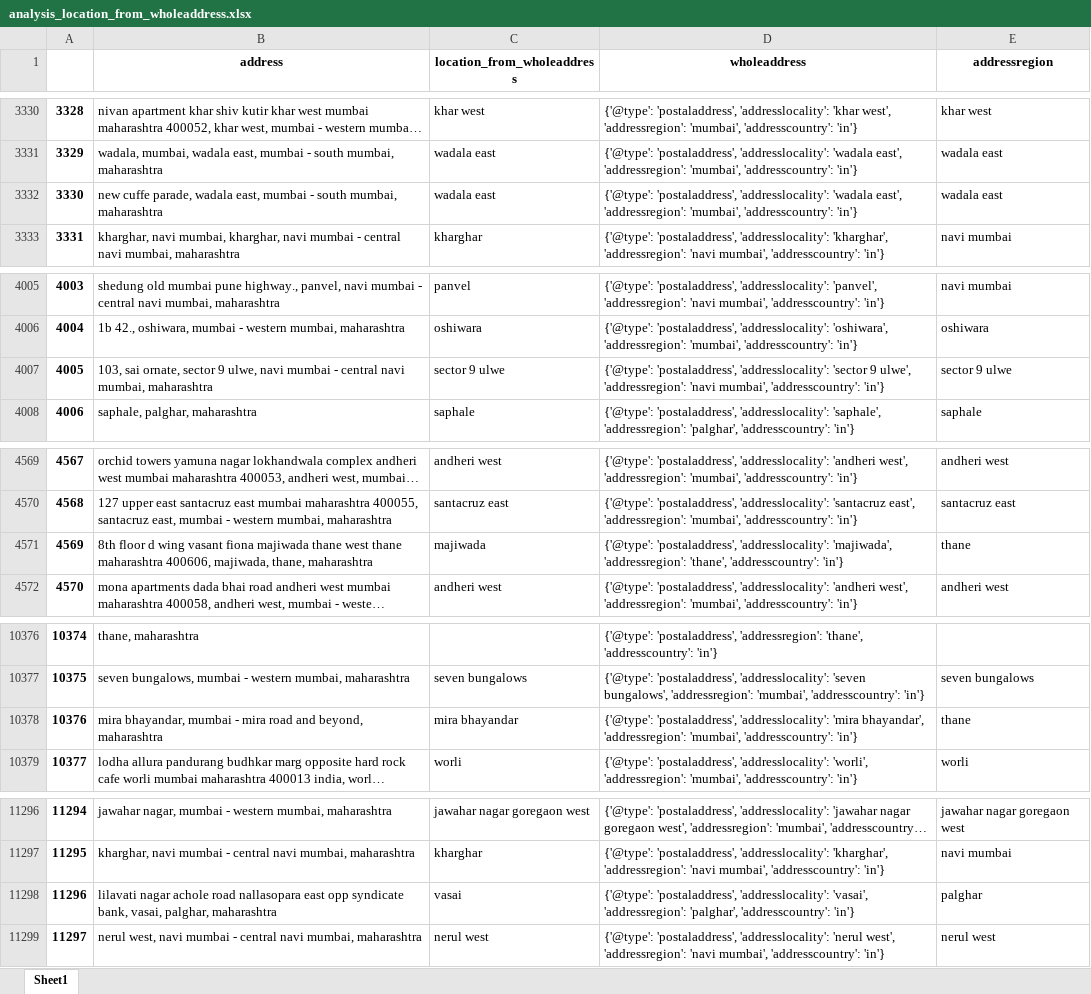
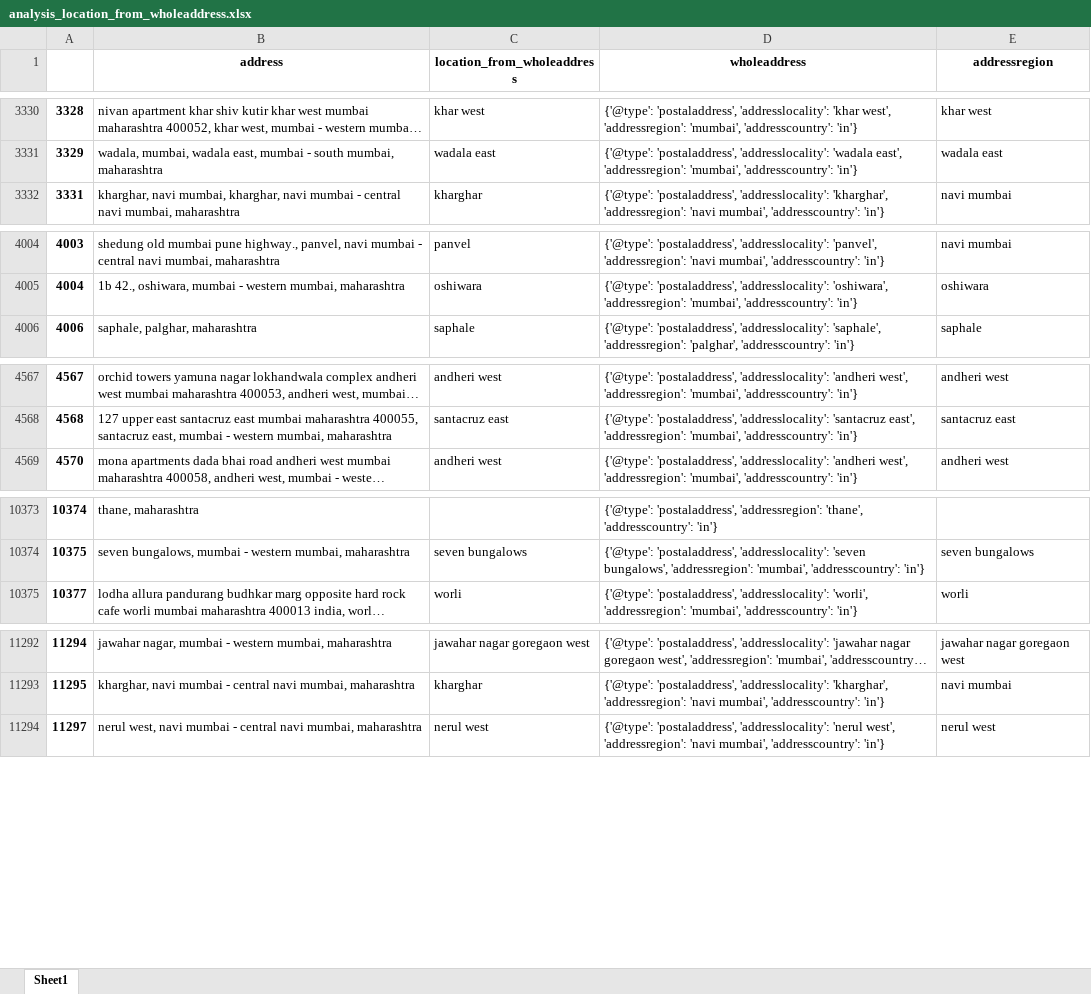
Before and after one commit to Buzz1993/magicbricks-property-analysis-and-price-prediction, an Excel workbook: notebooks/magicbricks/analysis_location_from_wholeaddress.xlsx, sheet Sheet1, drawn as a sheet; only a part is shown, gaps mark what is left out; long unchanged cells end in …; values as stored, in another font and other column widths than the file's, no borders; the diff names each change by its address in the sheet, - before the commit and + after, or states it on an @@ line.

```diff
--- a/notebooks/magicbricks/analysis_location_from_wholeaddress.xlsx (sheet Sheet1)
+++ b/notebooks/magicbricks/analysis_location_from_wholeaddress.xlsx (sheet Sheet1)
-row 3332: 3330 | new cuffe parade, wadala east, mumbai - south mumbai, maharashtra | wadala east | {'@type': 'postaladdress', 'addresslocality': 'wadala east', 'addressregion': 'mumbai', 'addresscountry': 'in'} | wadala east
-row 4007: 4005 | 103, sai ornate, sector 9 ulwe, navi mumbai - central navi mumbai, maharashtra | sector 9 ulwe | {'@type': 'postaladdress', 'addresslocality': 'sector 9 ulwe', 'addressregion': 'navi mumbai', 'addresscountry': 'in'} | sector 9 ulwe
-row 4571: 4569 | 8th floor d wing vasant fiona majiwada thane west thane maharashtra 400606, majiwada, thane, maharashtra | majiwada | {'@type': 'postaladdress', 'addresslocality': 'majiwada', 'addressregion': 'thane', 'addresscountry': 'in'} | thane
-row 10378: 10376 | mira bhayandar, mumbai - mira road and beyond, maharashtra | mira bhayandar | {'@type': 'postaladdress', 'addresslocality': 'mira bhayandar', 'addressregion': 'mumbai', 'addresscountry': 'in'} | thane
-row 11298: 11296 | lilavati nagar achole road nallasopara east opp syndicate bank, vasai, palghar, maharashtra | vasai | {'@type': 'postaladdress', 'addresslocality': 'vasai', 'addressregion': 'palghar', 'addresscountry': 'in'} | palghar
```
Also changed, not shown: 5 other files.
